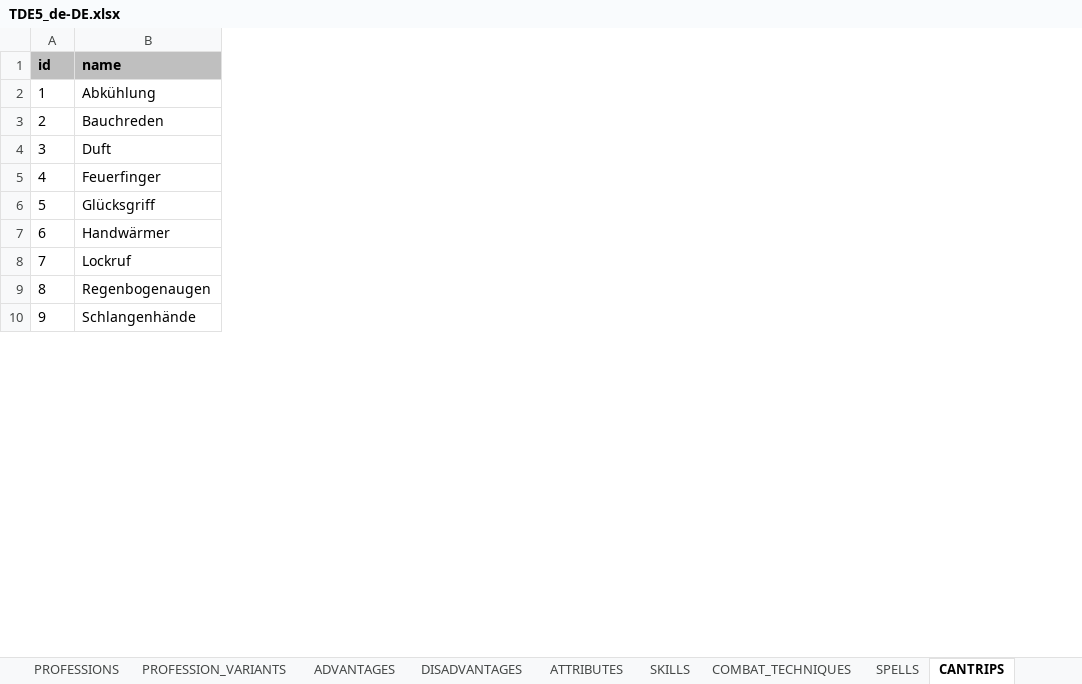
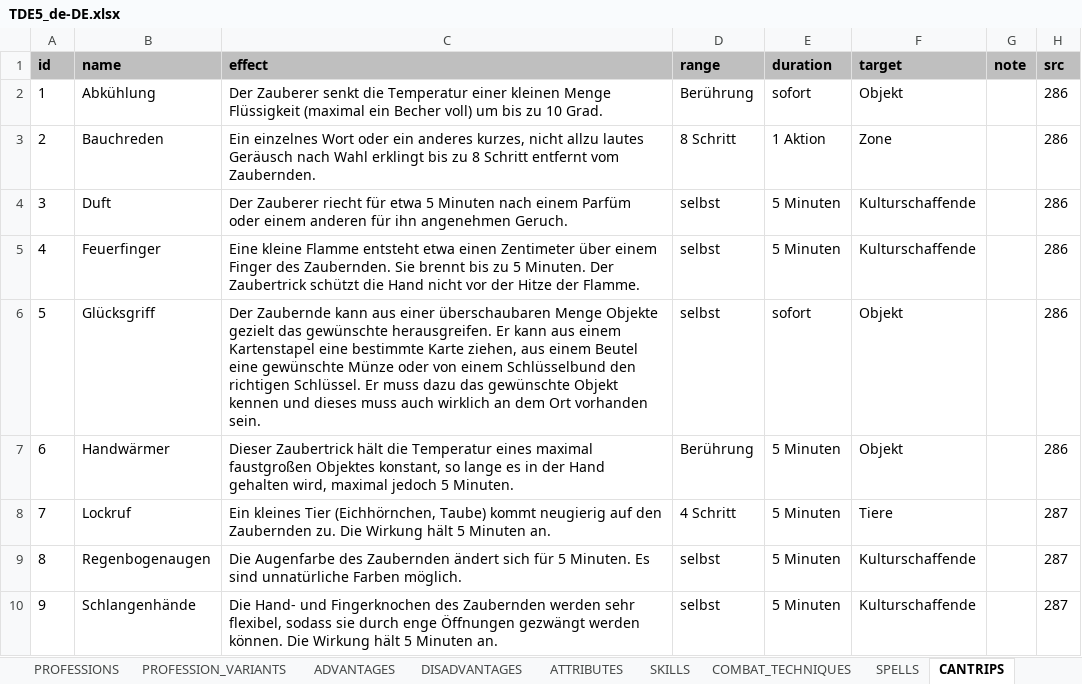
Before and after one commit to elyukai/optolith-client, an Excel workbook: src/data/TDE5_de-DE.xlsx, sheet CANTRIPS, drawn as a sheet; only a part is shown; values as stored, in another font and other column widths than the file's, no borders; table styles not drawn; the diff names each change by its address in the sheet, - before the commit and + after, or states it on an @@ line.

Commit message:
Added cantrips/blessing wiki texts and info boxes

```diff
--- a/src/data/TDE5_de-DE.xlsx (sheet CANTRIPS)
+++ b/src/data/TDE5_de-DE.xlsx (sheet CANTRIPS)
+column C (effect), rows 2-10: Der Zauberer senkt die Temperatur einer kleinen Menge Flüssigkeit (maximal ein Becher voll) um bis zu 10 Grad. | Ein einzelnes Wort oder ein anderes kurzes, nicht allzu lautes Geräusch nach Wahl erklingt bis zu 8 Schritt entfernt vom Zaubernden. | Der Zauberer riecht für etwa 5 Minuten nach einem Parfüm oder einem anderen für ihn angenehmen Geruch. | Eine kleine Flamme entsteht etwa einen Zentimeter über einem Finger des Zaubernden. Sie brennt bis zu 5 Minuten. Der Zaubertrick schützt die Hand nicht vor der Hitze der Flamme. | Der Zaubernde kann aus einer überschaubaren Menge Objekte gezielt das gewünschte herausgreifen. Er kann aus einem Kartenstapel eine bestimmte Karte ziehen, aus einem Beutel eine gewünschte Münze oder von einem Schlüsselbund den richtigen Schlüssel. Er muss dazu das gewünschte Objekt kennen und dieses muss auch wirklich an dem Ort vorhanden sein. | Dieser Zaubertrick hält die Temperatur eines maximal faustgroßen Objektes konstant, so lange es in der Hand gehalten wird, maximal jedoch 5 Minuten. | Ein kleines Tier (Eichhörnchen, Taube) kommt neugierig auf den Zaubernden zu. Die Wirkung hält 5 Minuten an. | Die Augenfarbe des Zaubernden ändert sich für 5 Minuten. Es sind unnatürliche Farben möglich. | Die Hand- und Fingerknochen des Zaubernden werden sehr flexibel, sodass sie durch enge Öffnungen gezwängt werden können. Die Wirkung hält 5 Minuten an.
+column D (range), rows 2-10: Berührung | 8 Schritt | selbst | selbst | selbst | Berührung | 4 Schritt | selbst | selbst
+column E (duration), rows 2-10: sofort | 1 Aktion | 5 Minuten | 5 Minuten | sofort | 5 Minuten | 5 Minuten | 5 Minuten | 5 Minuten
+column F (target), rows 2-10: Objekt | Zone | Kulturschaffende | Kulturschaffende | Objekt | Objekt | Tiere | Kulturschaffende | Kulturschaffende
+column G (note), empty
+column H (src), rows 2-10: 286 | 286 | 286 | 286 | 286 | 286 | 287 | 287 | 287
```
Also changed, not shown: sheet BLESSINGS, src/data/TDE5.xlsx, 18 other files.
